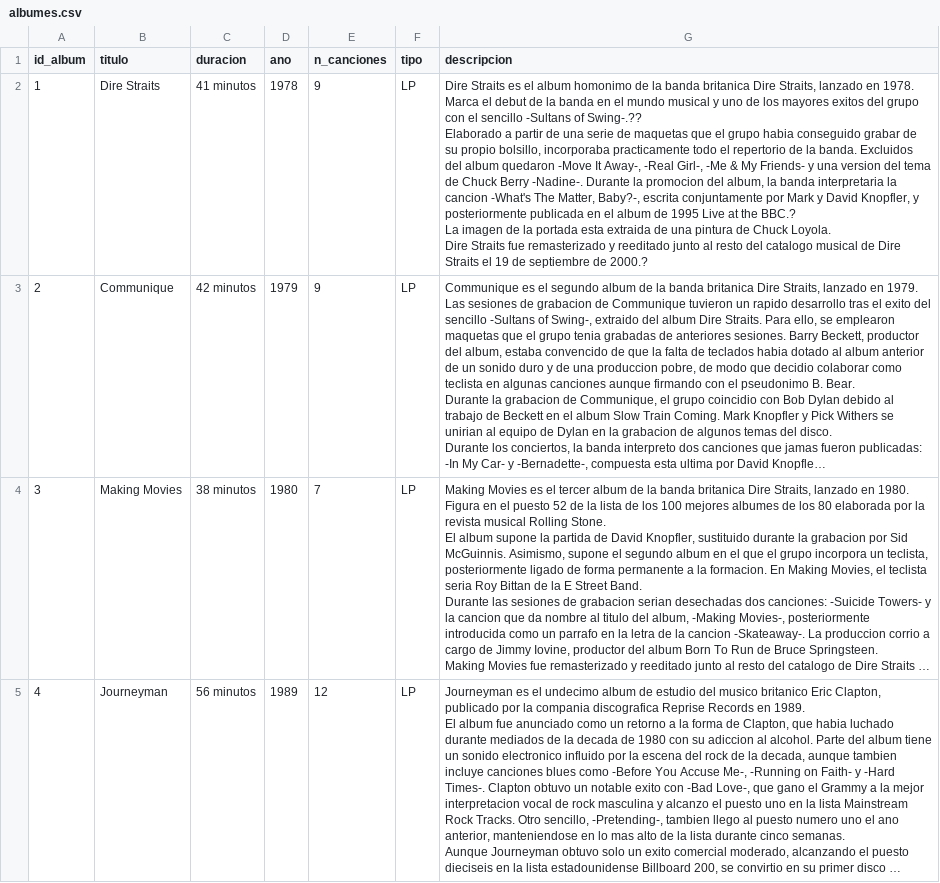
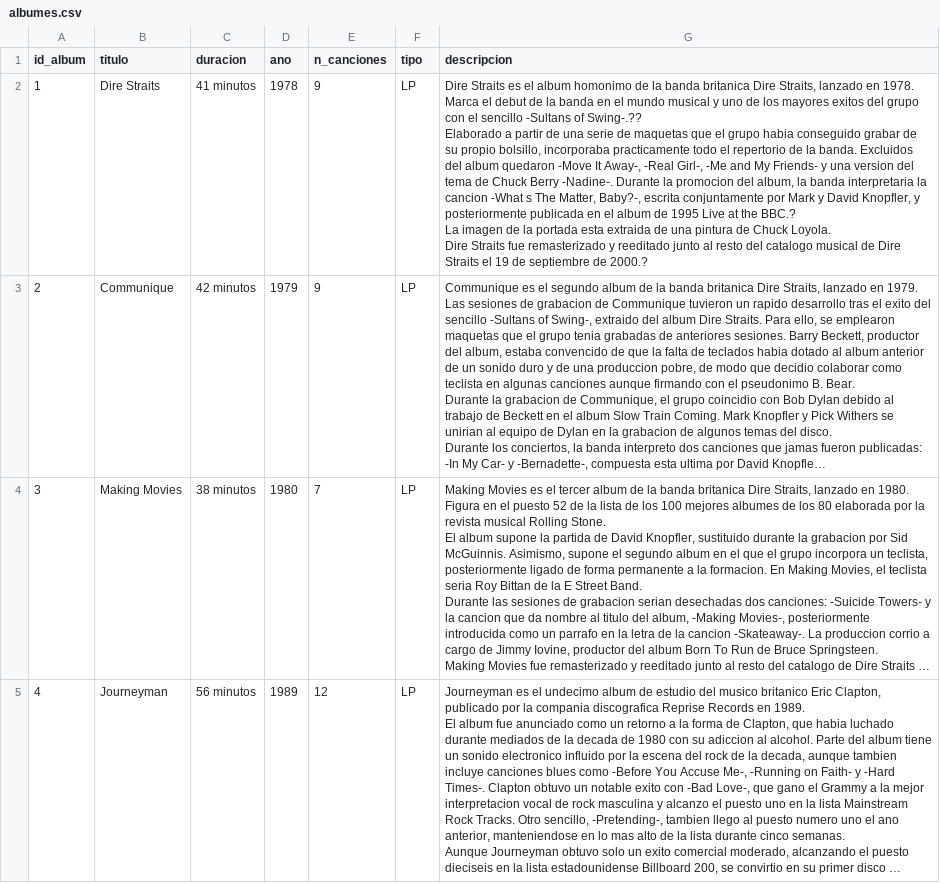
Before and after one commit to VenturaLM/Advanced_Data_Bases, a CSV file: datasets/albumes.csv, drawn as a sheet; only a part is shown; long unchanged cells end in …; the diff covers the shown part only; the diff names each change by its address in the sheet, - before the commit and + after, or states it on an @@ line.

```diff
--- a/datasets/albumes.csv
+++ b/datasets/albumes.csv
-G2 (descripcion): …Girl-, -Me & My Friends- y una version del tema de Chuck Berry -Nadine-. Durante la promocion del album, la banda interpretaria la cancion -What's The Matter,…
+G2 (descripcion): …Girl-, -Me and My Friends- y una version del tema de Chuck Berry -Nadine-. Durante la promocion del album, la banda interpretaria la cancion -What s The Matter,…
```
Also changed, not shown: 5 edited cells elsewhere in this file, datasets/artistas.csv, datasets/canciones.csv, 8 other files.
